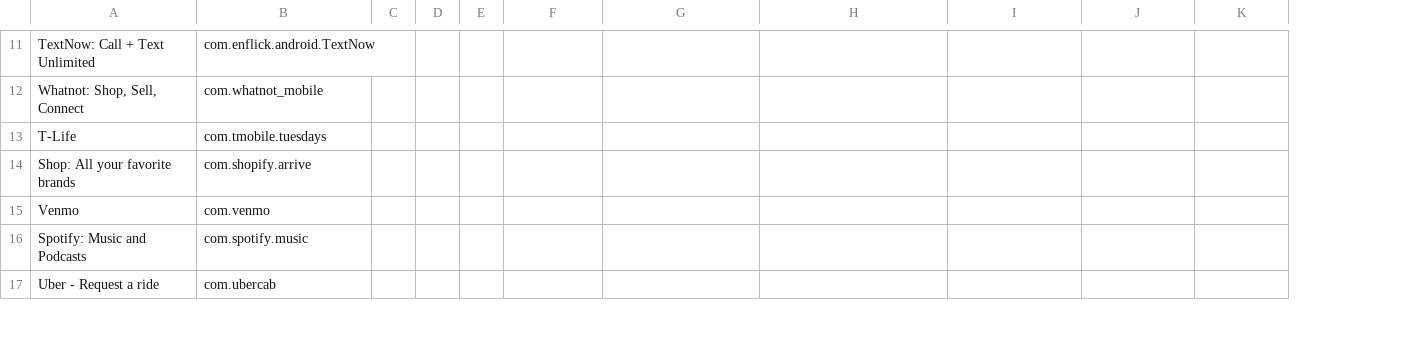
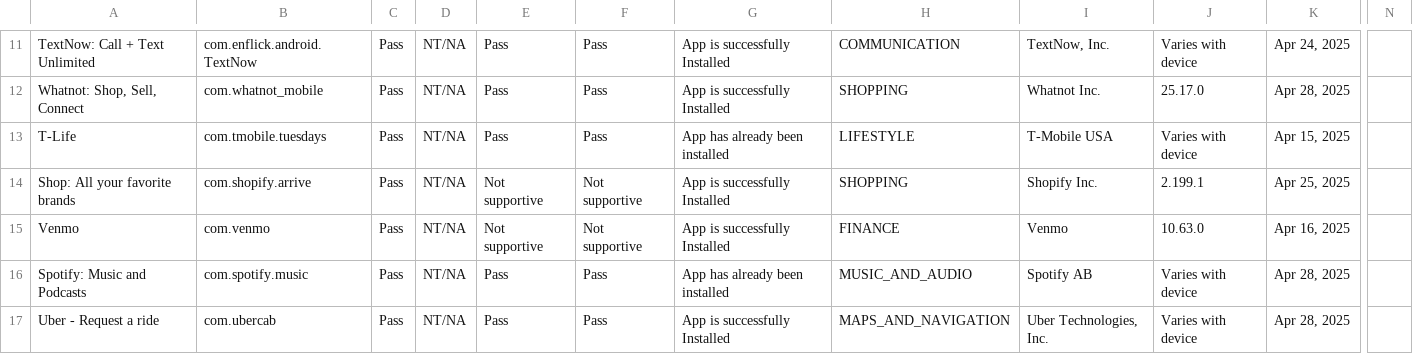
Before and after one commit to TaTehun/App_Automation_Tool, a CSV file: Test_result_R3CX30BDKNJ.csv, drawn as a sheet; only a part is shown, gaps mark what is left out; removed rows and columns are numbered as before the commit, all else as after; the diff covers the shown part only; the diff names each change by its address in the sheet, - before the commit and + after, or states it on an @@ line.

```diff
--- a/Test_result_R3CX30BDKNJ.csv
+++ b/Test_result_R3CX30BDKNJ.csv
-column D, empty
-column E, empty
+column D, rows 11-17: all NT/NA
+column E, rows 11-17: Pass | Pass | Pass | Not supportive | Not supportive | Pass | Pass
+column N, empty
-C11:C17: (empty)
+C11:C17: Pass
-F11:F13: (empty)
+F11:F13: Pass
-G11:G12: (empty)
+G11:G12: App is successfully Installed
-H11: (empty)
+H11: COMMUNICATION
-I11: (empty)
+I11: TextNow, Inc.
-J11: (empty)
+J11: Varies with device
-K11: (empty)
+K11: Apr 24, 2025
-H12: (empty)
+H12: SHOPPING
-I12: (empty)
+I12: Whatnot Inc.
-J12: (empty)
+J12: 25.17.0
-K12: (empty)
+K12: Apr 28, 2025
-G13: (empty)
+G13: App has already been installed
-H13: (empty)
+H13: LIFESTYLE
-I13: (empty)
+I13: T-Mobile USA
-J13: (empty)
+J13: Varies with device
-K13: (empty)
+K13: Apr 15, 2025
-F14:F15: (empty)
+F14:F15: Not supportive
-G14:G15: (empty)
+G14:G15: App is successfully Installed
-H14: (empty)
+H14: SHOPPING
-I14: (empty)
+I14: Shopify Inc.
-J14: (empty)
+J14: 2.199.1
-K14: (empty)
+K14: Apr 25, 2025
-H15: (empty)
+H15: FINANCE
-I15: (empty)
+I15: Venmo
-J15: (empty)
+J15: 10.63.0
-K15: (empty)
+K15: Apr 16, 2025
-F16:F17: (empty)
+F16:F17: Pass
-G16: (empty)
+G16: App has already been installed
-H16: (empty)
+H16: MUSIC_AND_AUDIO
-I16: (empty)
+I16: Spotify AB
-J16:J17: (empty)
+J16:J17: Varies with device
-K16:K17: (empty)
+K16:K17: Apr 28, 2025
-G17: (empty)
+G17: App is successfully Installed
-H17: (empty)
+H17: MAPS_AND_NAVIGATION
-I17: (empty)
+I17: Uber Technologies, Inc.
```
Also changed, not shown: 1 added row, 1 removed row and 86 edited cells elsewhere in this file, Test_result_R3CW808VKSP.csv, Test_result_R3CWA0H542D.csv, 4 other files.
